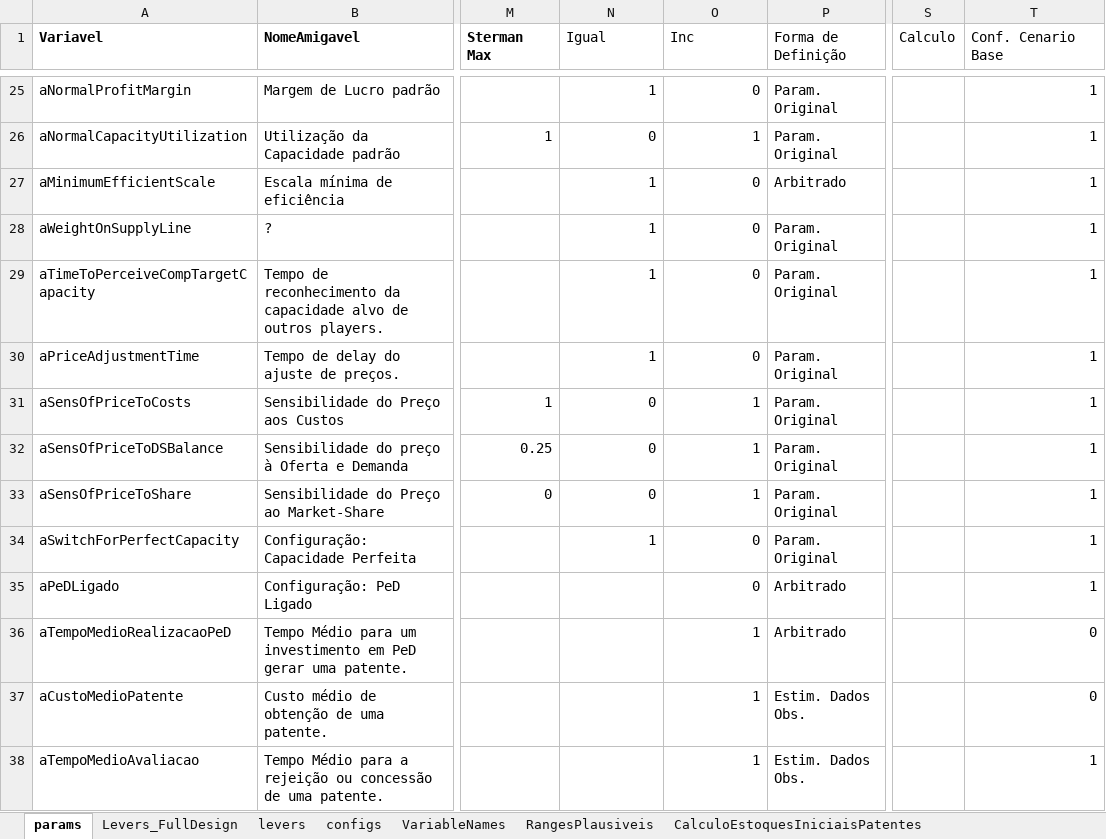
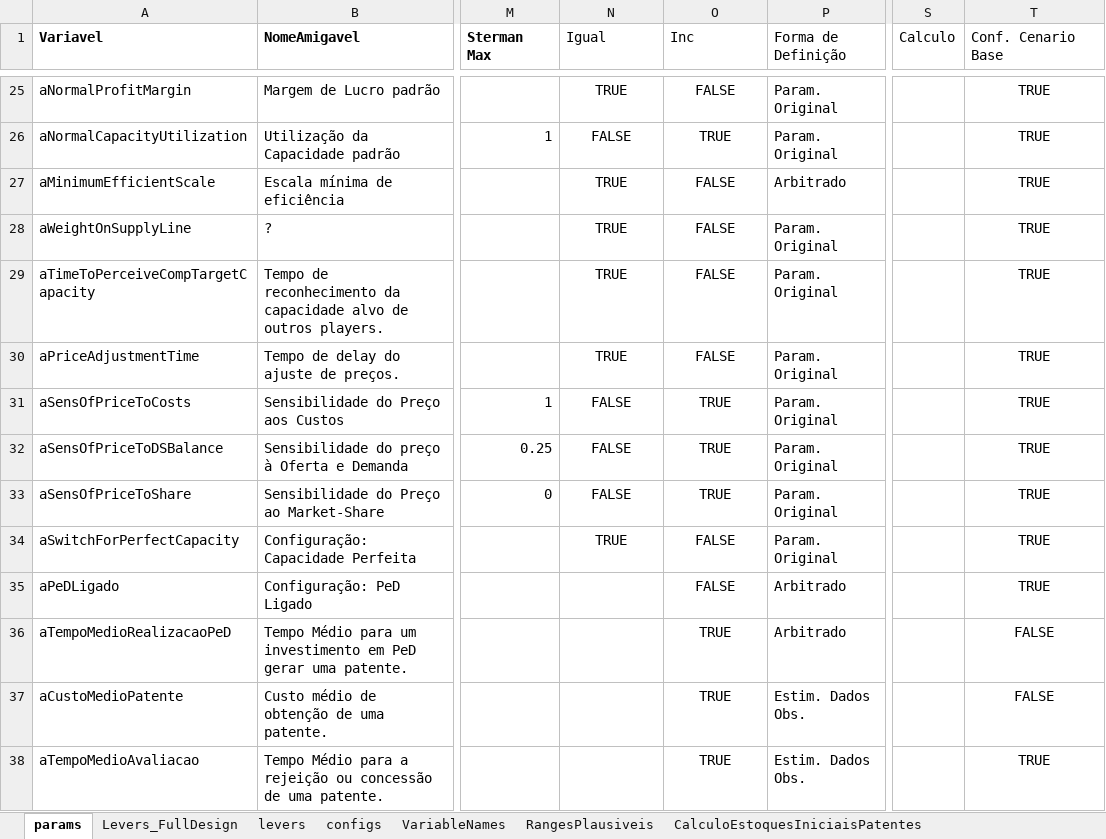
Before and after one commit to pedroliman/ms-rdm-dissertation, an Excel workbook: models/dissertation-model/modelo-R/calibracao/params_calibracao_opcao1.xlsx, sheet params, drawn as a sheet; only a part is shown, gaps mark what is left out; values as stored, in another font and other column widths than the file's, no borders; charts and pictures not drawn; the diff covers the shown part only; the diff names each change by its address in the sheet, - before the commit and + after, or states it on an @@ line.

```diff
--- a/models/dissertation-model/modelo-R/calibracao/params_calibracao_opcao1.xlsx (sheet params)
+++ b/models/dissertation-model/modelo-R/calibracao/params_calibracao_opcao1.xlsx (sheet params)
-N25:O34 alignment: right
+N25:O34 alignment: center
-N25 (Igual): 1
+N25 (Igual): TRUE
-O25 (Inc): 0
+O25 (Inc): FALSE
-T25:T38 alignment: right
+T25:T38 alignment: center
-T25:T35 (Conf. Cenario Base): 1
+T25:T35 (Conf. Cenario Base): TRUE
-N26 (Igual): 0
+N26 (Igual): FALSE
-O26 (Inc): 1
+O26 (Inc): TRUE
-N27:N30 (Igual): 1
+N27:N30 (Igual): TRUE
-O27:O30 (Inc): 0
+O27:O30 (Inc): FALSE
-N31:N33 (Igual): 0
+N31:N33 (Igual): FALSE
-O31:O33 (Inc): 1
+O31:O33 (Inc): TRUE
-N34 (Igual): 1
+N34 (Igual): TRUE
-O34:O35 (Inc): 0
+O34:O35 (Inc): FALSE
-O35:O38 alignment: right
+O35:O38 alignment: center
-O36:O38 (Inc): 1
+O36:O38 (Inc): TRUE
-T36:T37 (Conf. Cenario Base): 0
+T36:T37 (Conf. Cenario Base): FALSE
-T38 (Conf. Cenario Base): 1
+T38 (Conf. Cenario Base): TRUE
```
Also changed, not shown: 161 edited cells and cell formats elsewhere in this sheet, charts or pictures, 2 other files.
